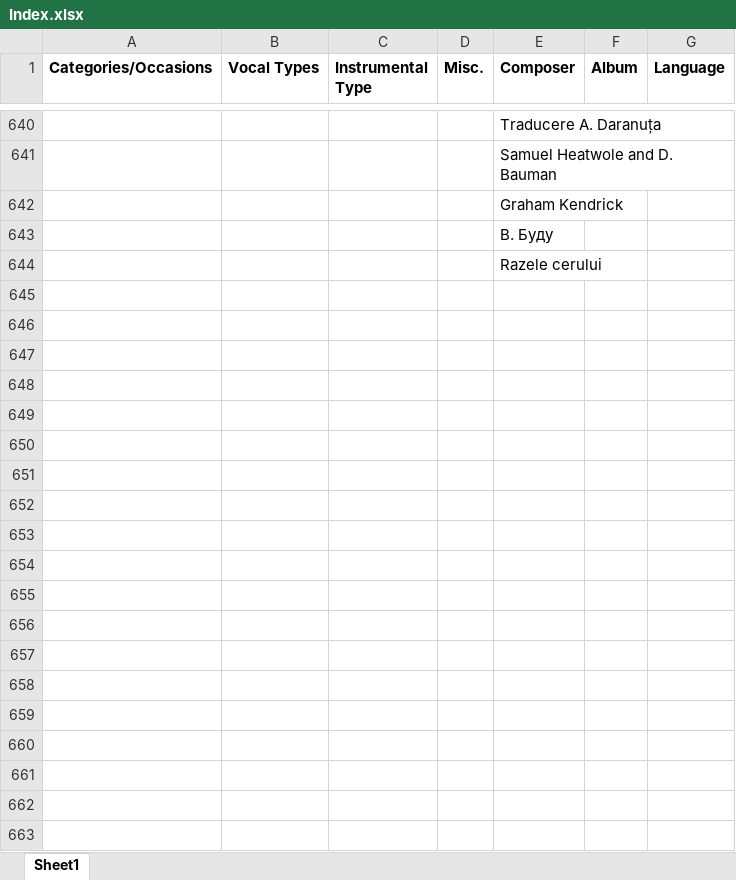
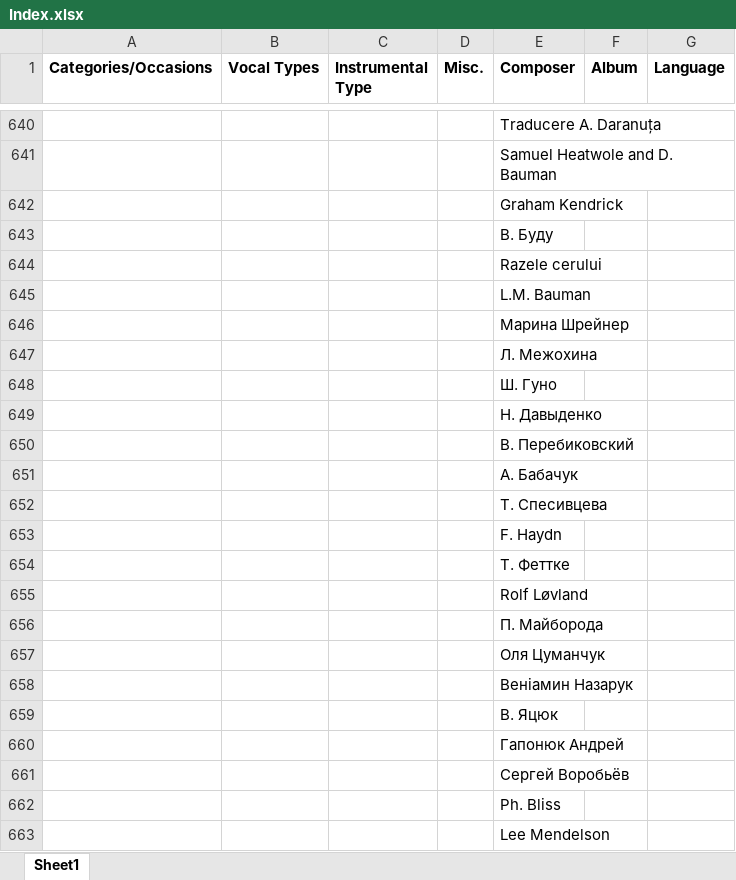
Before and after one commit to NikolayChkhaylo/Noty-Database, an Excel workbook: 1.Webscraper/Index.xlsx, sheet Sheet1, drawn as a sheet; only a part is shown, gaps mark what is left out; values as stored, in another font and other column widths than the file's, no borders; the diff covers the shown part only; the diff names each change by its address in the sheet, - before the commit and + after, or states it on an @@ line.

```diff
--- a/1.Webscraper/Index.xlsx (sheet Sheet1)
+++ b/1.Webscraper/Index.xlsx (sheet Sheet1)
+row 645:  |  |  |  | L.M. Bauman
+row 646:  |  |  |  | Марина Шрейнер
+row 647:  |  |  |  | Л. Межохина
+row 648:  |  |  |  | Ш. Гуно
+row 649:  |  |  |  | Н. Давыденко
+row 650:  |  |  |  | В. Перебиковский
+row 651:  |  |  |  | А. Бабачук
+row 652:  |  |  |  | Т. Спесивцева
+row 653:  |  |  |  | F. Haydn
+row 654:  |  |  |  | Т. Феттке
+row 655:  |  |  |  | Rolf Løvland
+row 656:  |  |  |  | П. Майборода
+row 657:  |  |  |  | Оля Цуманчук
+row 658:  |  |  |  | Веніамин Назарук
+row 659:  |  |  |  | В. Яцюк
+row 660:  |  |  |  | Гапонюк Андрей
+row 661:  |  |  |  | Сергей Воробьёв
+row 662:  |  |  |  | Ph. Bliss
+row 663:  |  |  |  | Lee Mendelson
```
Also changed, not shown: 201 added rows and 6 edited cells elsewhere in this sheet, 2.SQL/SQlite3/Index.xlsx, 6 other files.
